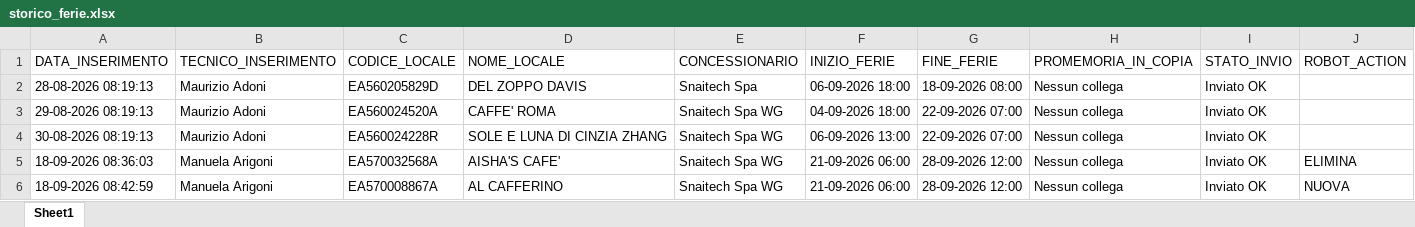
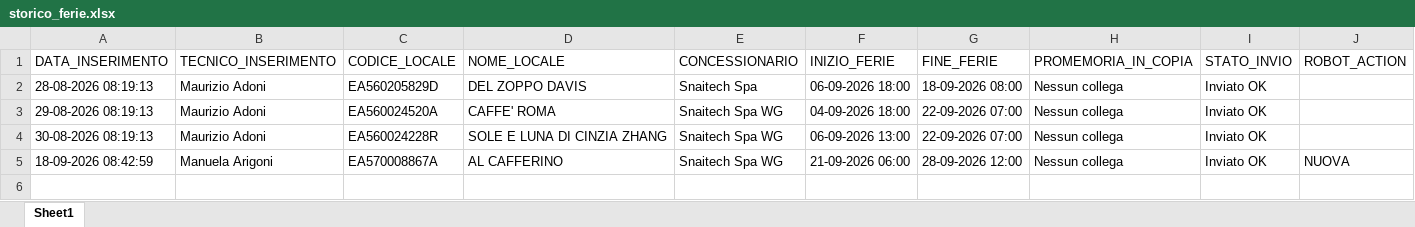
Before and after one commit to wingamingsrl/sistema-ferie, an Excel workbook: storico_ferie.xlsx, sheet Sheet1, drawn as a sheet; values as stored, in another font and other column widths than the file's, no borders; the diff names each change by its address in the sheet, - before the commit and + after, or states it on an @@ line.

```diff
--- a/storico_ferie.xlsx (sheet Sheet1)
+++ b/storico_ferie.xlsx (sheet Sheet1)
-row 5: 18-09-2026 08:36:03 | Manuela Arigoni | EA570032568A | AISHA'S CAFE' | Snaitech Spa WG | 21-09-2026 06:00 | 28-09-2026 12:00 | Nessun collega | Inviato OK | ELIMINA
```
